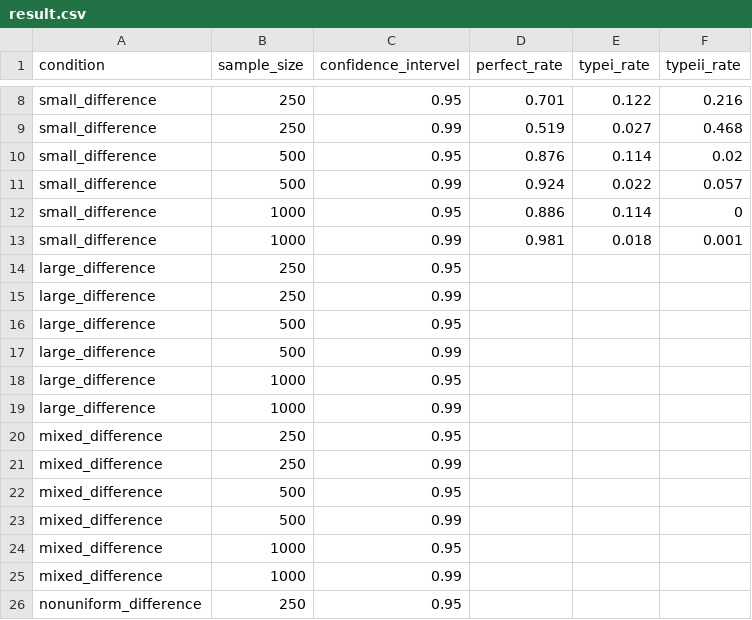
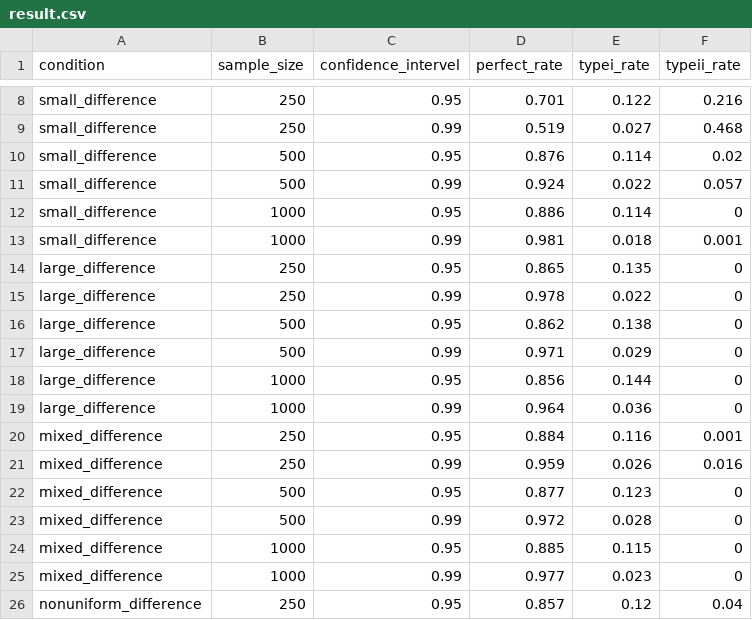
Before and after one commit to LiPingYen/Measurement-Invariance, a CSV file: Comparisons of Three Empirical Methods for Partial Factorial Invariance_Forward, Backward, and Factor-Ratio Tests/partial metric invariance/result.csv, drawn as a sheet; only a part is shown, gaps mark what is left out; the diff covers the shown part only.

Commit message:
PMI result

```diff
--- a/Comparisons of Three Empirical Methods for Partial Factorial Invariance_Forward, Backward, and Factor-Ratio Tests/partial metric invariance/result.csv
+++ b/Comparisons of Three Empirical Methods for Partial Factorial Invariance_Forward, Backward, and Factor-Ratio Tests/partial metric invariance/result.csv
@@ -13,14 +13,14 @@ small_difference,1000,0.95,0.886,0.114,0
 small_difference,1000,0.99,0.981,0.018,0.001
-large_difference,250,0.95,,,
-large_difference,250,0.99,,,
-large_difference,500,0.95,,,
-large_difference,500,0.99,,,
-large_difference,1000,0.95,,,
-large_difference,1000,0.99,,,
-mixed_difference,250,0.95,,,
-mixed_difference,250,0.99,,,
-mixed_difference,500,0.95,,,
-mixed_difference,500,0.99,,,
-mixed_difference,1000,0.95,,,
-mixed_difference,1000,0.99,,,
-nonuniform_difference,250,0.95,,,
+large_difference,250,0.95,0.865,0.135,0
+large_difference,250,0.99,0.978,0.022,0
+large_difference,500,0.95,0.862,0.138,0
+large_difference,500,0.99,0.971,0.029,0
+large_difference,1000,0.95,0.856,0.144,0
+large_difference,1000,0.99,0.964,0.036,0
+mixed_difference,250,0.95,0.884,0.116,0.001
+mixed_difference,250,0.99,0.959,0.026,0.016
+mixed_difference,500,0.95,0.877,0.123,0
+mixed_difference,500,0.99,0.972,0.028,0
+mixed_difference,1000,0.95,0.885,0.115,0
+mixed_difference,1000,0.99,0.977,0.023,0
+nonuniform_difference,250,0.95,0.857,0.12,0.04
```
Also changed, not shown: 15 edited cells elsewhere in this file.
